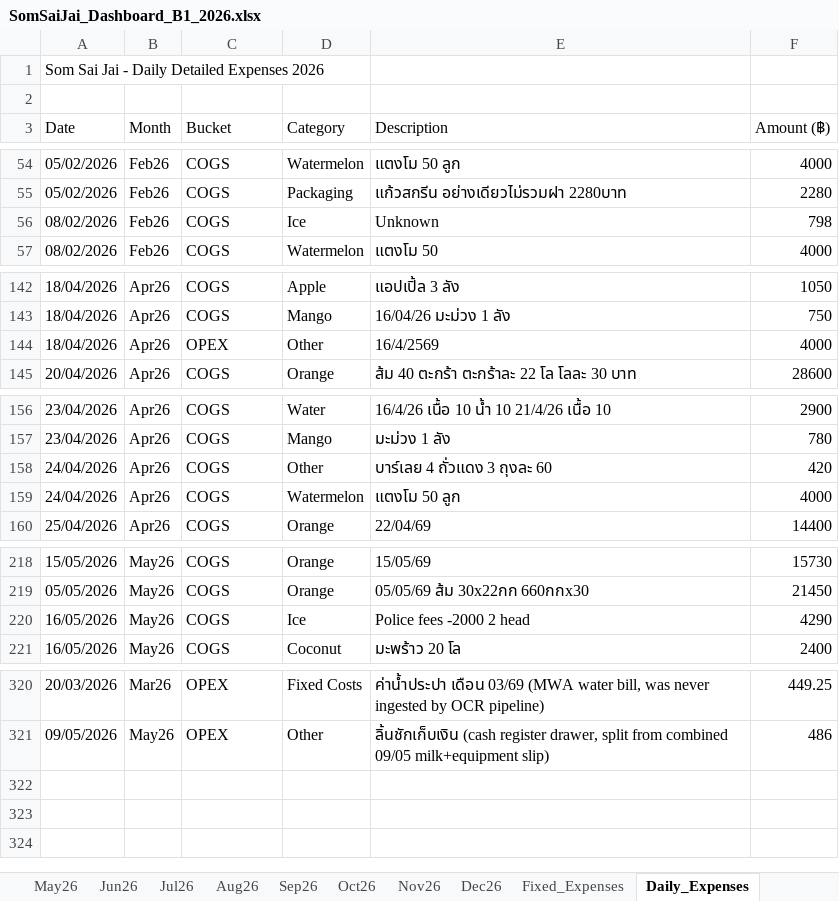
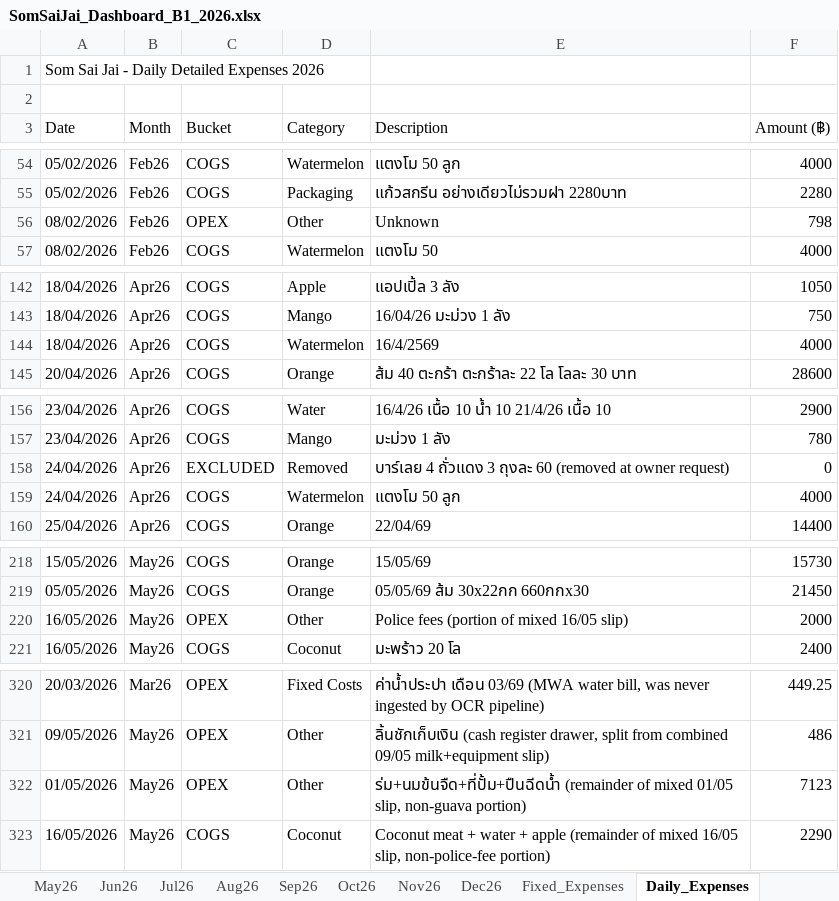
Before and after one commit to metasith-blessme/Somsaijai-Dashboard, an Excel workbook: 3_Automation_Dashboard/SomSaiJai_Dashboard_B1_2026.xlsx, sheet Daily_Expenses, drawn as a sheet; only a part is shown, gaps mark what is left out; values as stored, in another font and other column widths than the file's, no borders; the diff covers the shown part only; the diff names each change by its address in the sheet, - before the commit and + after, or states it on an @@ line.

Commit message:
fix: resolve remaining ambiguous entries per owner review (Feb-May26)
- Feb26 05/03 duplicate 7,312 orange charge: confirmed already deduped
  by a prior automated pass, no action needed
- Feb26 08/02 798 unlabeled -> OPEX/Other (owner: not ice)
- Apr26 04/04, 18/04, 27/04 (3,200 / 4,000 / 4,000, all "NN ลูก" size-coded
  entries) -> COGS/Watermelon (owner confirmed these are watermelon buys)
- Apr26 24/04 barley/red-bean drink-mix (420) -> removed at owner's request
- May26 01/05 mixed umbrella/guava/milk/pump slip (7,823) split:
  700 COGS/Guava, 7,123 OPEX/Other
- May26 08/05 two water+coconut slips (4,555 + 2,820) -> COGS/Coconut Water
- May26 16/05 mixed police-fee/coconut/water/apple slip (4,290) split:
  2,000 OPEX/Other (police fee), 2,290 COGS/Coconut

```diff
--- a/3_Automation_Dashboard/SomSaiJai_Dashboard_B1_2026.xlsx (sheet Daily_Expenses)
+++ b/3_Automation_Dashboard/SomSaiJai_Dashboard_B1_2026.xlsx (sheet Daily_Expenses)
-C56 (Bucket): COGS
+C56 (Bucket): OPEX
-D56 (Category): Ice
+D56 (Category): Other
-C144 (Bucket): OPEX
+C144 (Bucket): COGS
-D144 (Category): Other
+D144 (Category): Watermelon
-C158 (Bucket): COGS
+C158 (Bucket): EXCLUDED
-D158 (Category): Other
+D158 (Category): Removed
-E158 (Description): บาร์เลย 4 ถั่วแดง 3 ถุงละ 60
+E158 (Description): บาร์เลย 4 ถั่วแดง 3 ถุงละ 60 (removed at owner request)
-F158 (Amount (฿)): 420
+F158 (Amount (฿)): 0
-C220 (Bucket): COGS
+C220 (Bucket): OPEX
-D220 (Category): Ice
+D220 (Category): Other
-E220 (Description): Police fees -2000 2 head
+E220 (Description): Police fees (portion of mixed 16/05 slip)
-F220 (Amount (฿)): 4290
+F220 (Amount (฿)): 2000
+row 322: 01/05/2026 | May26 | OPEX | Other | ร่ม+นมข้นจืด+ที่ปั้ม+ปืนฉีดน้ำ (remainder of mixed 01/05 slip, non-guava portion) | 7123
+row 323: 16/05/2026 | May26 | COGS | Coconut | Coconut meat + water + apple (remainder of mixed 16/05 slip, non-police-fee portion) | 2290
```
Also changed, not shown: 6 edited cells elsewhere in this sheet, 3 other files.
